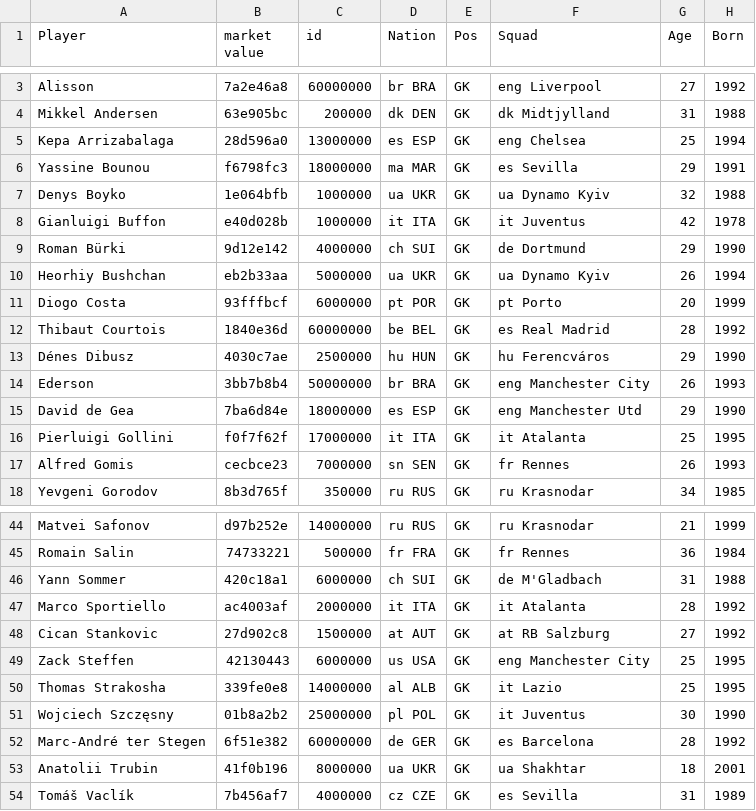
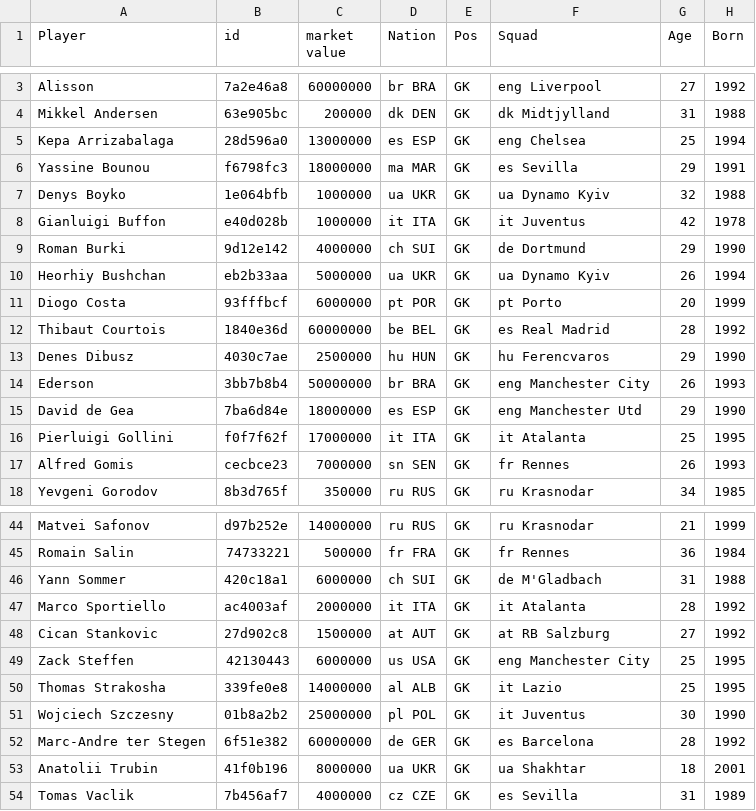
Before and after one commit to yunwaiho/rarita-football-club, a CSV file: data/uefa-data/2021_goalkeeping.csv, drawn as a sheet; only a part is shown, gaps mark what is left out; the diff covers the shown part only; the diff names each change by its address in the sheet, - before the commit and + after, or states it on an @@ line.

```diff
--- a/data/uefa-data/2021_goalkeeping.csv
+++ b/data/uefa-data/2021_goalkeeping.csv
-B1: market value
+B1: id
-C1: id
+C1: market value
-A9 (Player): Roman Bürki
+A9 (Player): Roman Burki
-A13 (Player): Dénes Dibusz
+A13 (Player): Denes Dibusz
-F13 (Squad): hu Ferencváros
+F13 (Squad): hu Ferencvaros
-A51 (Player): Wojciech Szczęsny
+A51 (Player): Wojciech Szczesny
-A52 (Player): Marc-André ter Stegen
+A52 (Player): Marc-Andre ter Stegen
-A54 (Player): Tomáš Vaclík
+A54 (Player): Tomas Vaclik
```
Also changed, not shown: 11 edited cells elsewhere in this file, data/uefa-data/2021_defense.csv, data/uefa-data/2021_passing.csv, 2 other files.
